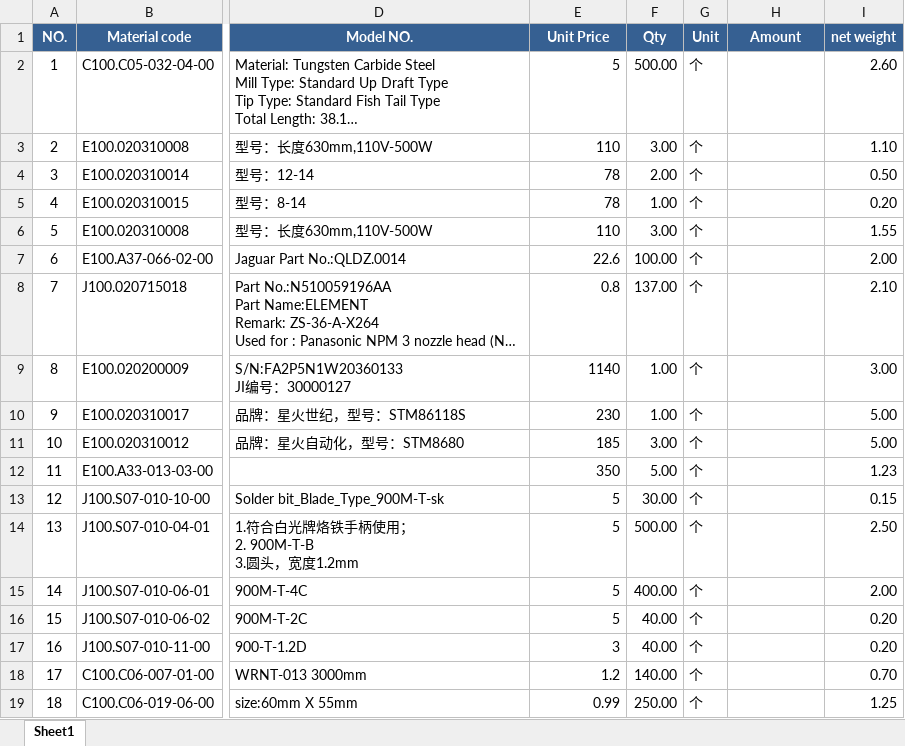
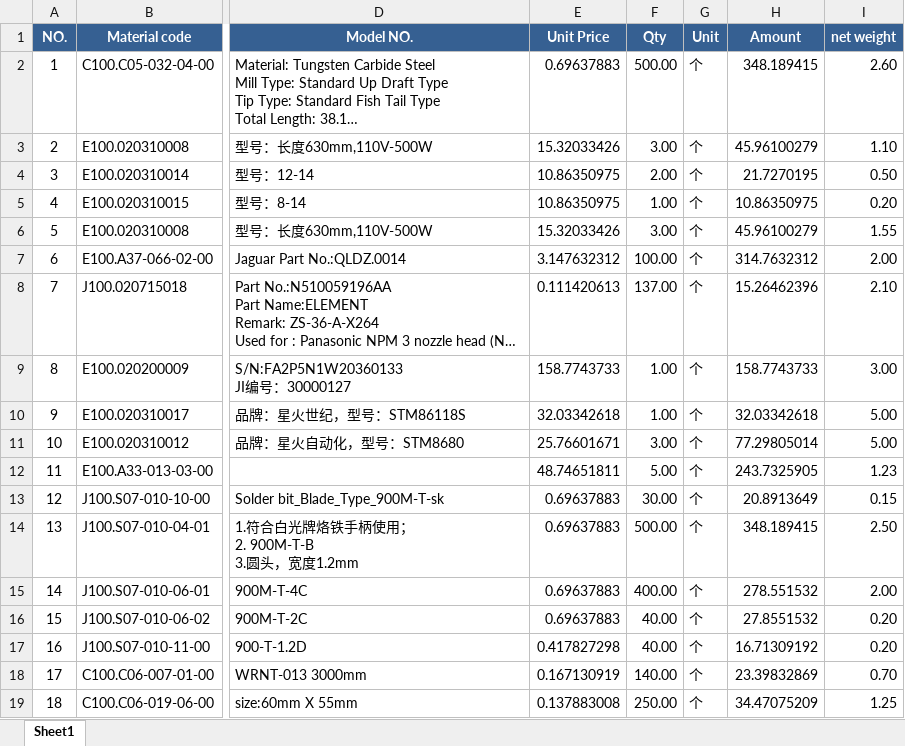
Before and after one commit to anlaganlag/export_reimport, an Excel workbook: outputs/export_invoice.xlsx, sheet Sheet1, drawn as a sheet; only a part is shown, gaps mark what is left out; long unchanged cells end in …; values as stored, in another font and other column widths than the file's, no borders; the diff covers the shown part only; the diff names each change by its address in the sheet, - before the commit and + after, or states it on an @@ line.

Commit message:
unit_amount

```diff
--- a/outputs/export_invoice.xlsx (sheet Sheet1)
+++ b/outputs/export_invoice.xlsx (sheet Sheet1)
-E2 (Unit Price): 5
+E2 (Unit Price): 0.69637883
-H2 (Amount): (empty)
+H2 (Amount): 348.189415
-E3 (Unit Price): 110
+E3 (Unit Price): 15.32033426
-H3 (Amount): (empty)
+H3 (Amount): 45.96100279
-E4:E5 (Unit Price): 78
+E4:E5 (Unit Price): 10.86350975
-H4 (Amount): (empty)
+H4 (Amount): 21.7270195
-H5 (Amount): (empty)
+H5 (Amount): 10.86350975
-E6 (Unit Price): 110
+E6 (Unit Price): 15.32033426
-H6 (Amount): (empty)
+H6 (Amount): 45.96100279
-E7 (Unit Price): 22.6
+E7 (Unit Price): 3.147632312
-H7 (Amount): (empty)
+H7 (Amount): 314.7632312
-E8 (Unit Price): 0.8
+E8 (Unit Price): 0.111420613
-H8 (Amount): (empty)
+H8 (Amount): 15.26462396
-E9 (Unit Price): 1140
+E9 (Unit Price): 158.7743733
-H9 (Amount): (empty)
+H9 (Amount): 158.7743733
-E10 (Unit Price): 230
+E10 (Unit Price): 32.03342618
-H10 (Amount): (empty)
+H10 (Amount): 32.03342618
-E11 (Unit Price): 185
+E11 (Unit Price): 25.76601671
-H11 (Amount): (empty)
+H11 (Amount): 77.29805014
-E12 (Unit Price): 350
+E12 (Unit Price): 48.74651811
-H12 (Amount): (empty)
+H12 (Amount): 243.7325905
-E13:E16 (Unit Price): 5
+E13:E16 (Unit Price): 0.69637883
-H13 (Amount): (empty)
+H13 (Amount): 20.8913649
-H14 (Amount): (empty)
+H14 (Amount): 348.189415
-H15 (Amount): (empty)
+H15 (Amount): 278.551532
-H16 (Amount): (empty)
+H16 (Amount): 27.8551532
-E17 (Unit Price): 3
+E17 (Unit Price): 0.417827298
-H17 (Amount): (empty)
+H17 (Amount): 16.71309192
-E18 (Unit Price): 1.2
+E18 (Unit Price): 0.167130919
-H18 (Amount): (empty)
+H18 (Amount): 23.39832869
-E19 (Unit Price): 0.99
+E19 (Unit Price): 0.137883008
-H19 (Amount): (empty)
+H19 (Amount): 34.47075209
```
Also changed, not shown: 248 edited cells elsewhere in this sheet, outputs/reimport_invoice_factory_Daman.xlsx, outputs/reimport_invoice_factory_Silvass.xlsx, 6 other files.
